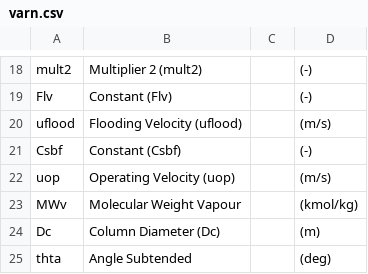
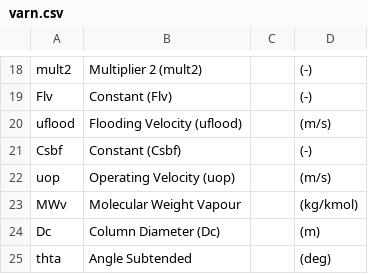
Before and after one commit to Chipire2017/CSC411-JJ-Coetzee, a CSV file: varn.csv, drawn as a sheet; only a part is shown, gaps mark what is left out.

```diff
--- a/varn.csv
+++ b/varn.csv
@@ -22,3 +22,3 @@ Csbf,Constant (Csbf),,(-)
 uop,Operating Velocity (uop),,(m/s)
-MWv,Molecular Weight Vapour,,(kmol/kg)
+MWv,Molecular Weight Vapour,,(kg/kmol)
 Dc,Column Diameter (Dc),,(m)
```
Also changed, not shown: 2 other files.
